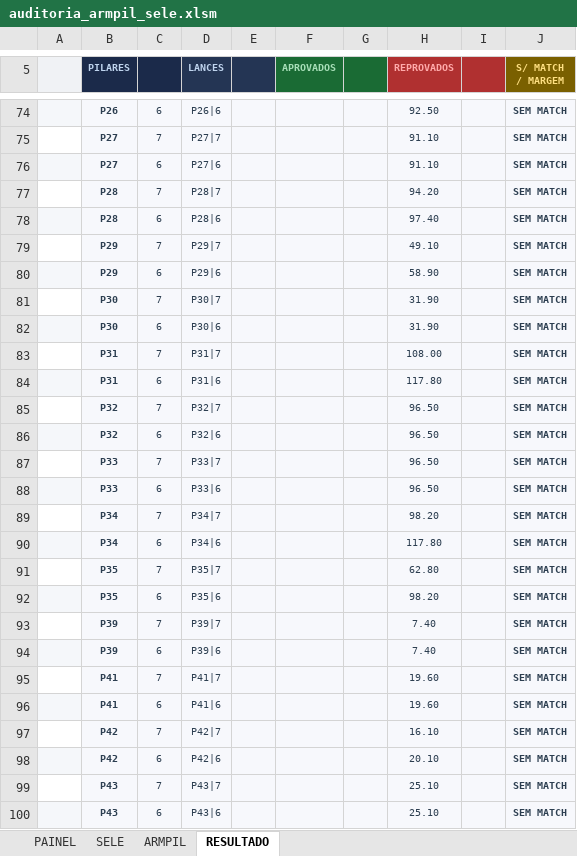
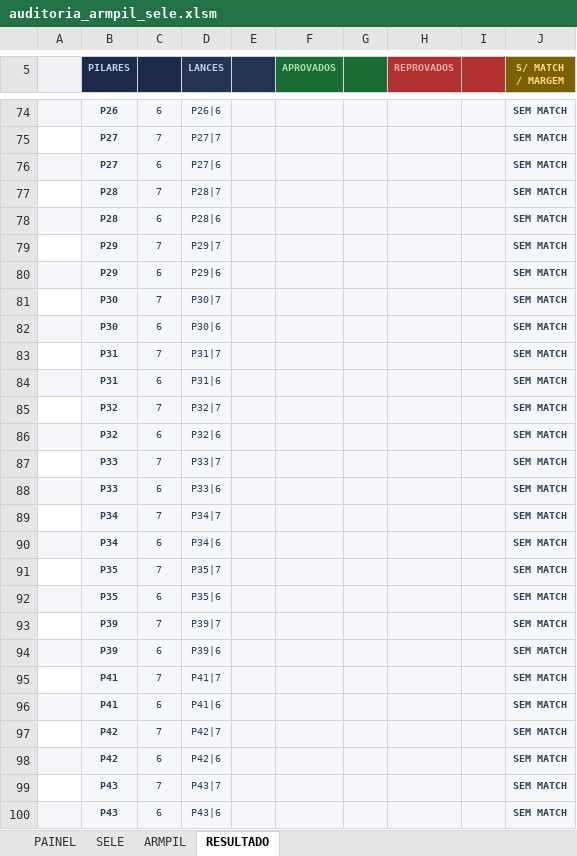
Before and after one commit to neuxxkk/tqs-automation, an Excel workbook: audit/auditoria_armpil_sele.xlsm, sheet RESULTADO, drawn as a sheet; only a part is shown, gaps mark what is left out; values as stored, in another font and other column widths than the file's, no borders; conditional formats not drawn; the diff covers the shown part only; the diff names each change by its address in the sheet, - before the commit and + after, or states it on an @@ line.

```diff
--- a/audit/auditoria_armpil_sele.xlsm (sheet RESULTADO)
+++ b/audit/auditoria_armpil_sele.xlsm (sheet RESULTADO)
-H74 (REPROVADOS): 92.50
+H74 (REPROVADOS): (empty)
-H75:H76 (REPROVADOS): 91.10
+H75:H76 (REPROVADOS): (empty)
-H77 (REPROVADOS): 94.20
+H77 (REPROVADOS): (empty)
-H78 (REPROVADOS): 97.40
+H78 (REPROVADOS): (empty)
-H79 (REPROVADOS): 49.10
+H79 (REPROVADOS): (empty)
-H80 (REPROVADOS): 58.90
+H80 (REPROVADOS): (empty)
-H81:H82 (REPROVADOS): 31.90
+H81:H82 (REPROVADOS): (empty)
-H83 (REPROVADOS): 108.00
+H83 (REPROVADOS): (empty)
-H84 (REPROVADOS): 117.80
+H84 (REPROVADOS): (empty)
-H85:H88 (REPROVADOS): 96.50
+H85:H88 (REPROVADOS): (empty)
-H89 (REPROVADOS): 98.20
+H89 (REPROVADOS): (empty)
-H90 (REPROVADOS): 117.80
+H90 (REPROVADOS): (empty)
-H91 (REPROVADOS): 62.80
+H91 (REPROVADOS): (empty)
-H92 (REPROVADOS): 98.20
+H92 (REPROVADOS): (empty)
-H93:H94 (REPROVADOS): 7.40
+H93:H94 (REPROVADOS): (empty)
-H95:H96 (REPROVADOS): 19.60
+H95:H96 (REPROVADOS): (empty)
-H97 (REPROVADOS): 16.10
+H97 (REPROVADOS): (empty)
-H98 (REPROVADOS): 20.10
+H98 (REPROVADOS): (empty)
-H99:H100 (REPROVADOS): 25.10
+H99:H100 (REPROVADOS): (empty)
```
Also changed, not shown: 1 added row, 1 removed row and 245 edited cells elsewhere in this sheet, sheet SELE, sheet PAINEL, sheet ARMPIL, charts or pictures, 3 other files.
